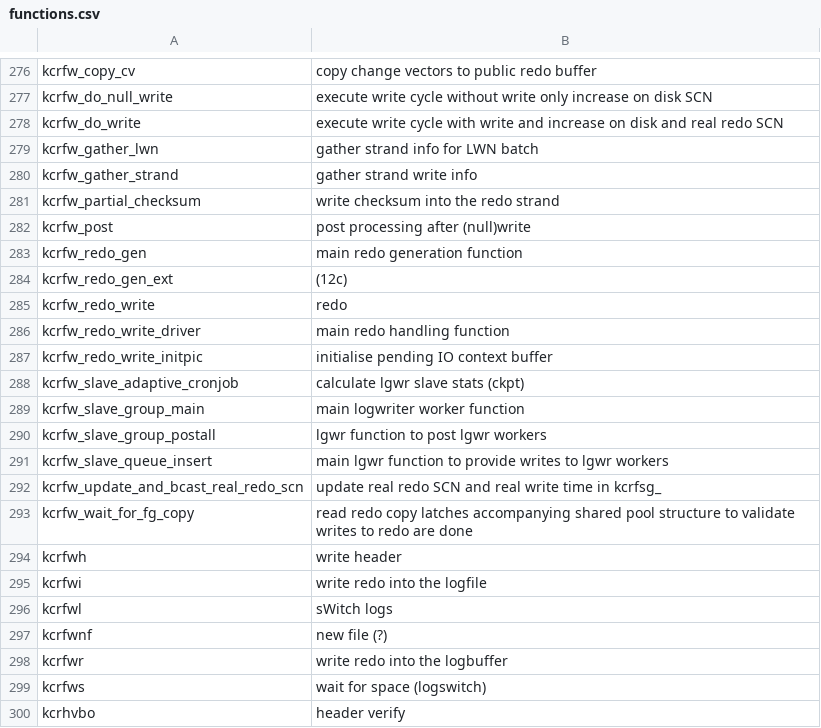
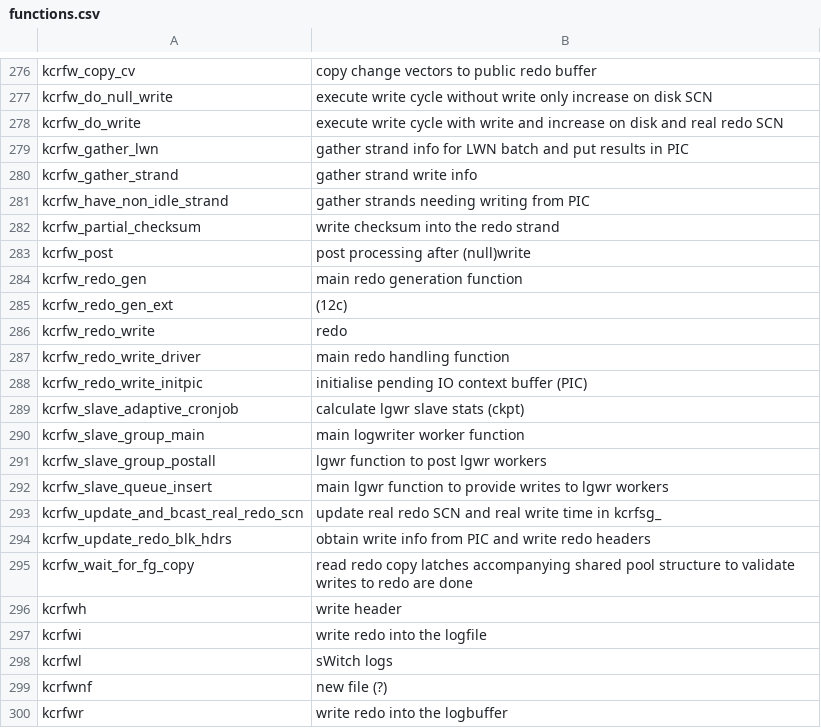
Before and after one commit to skoehler-soocs/ora_db_func_anno, a CSV file: functions.csv, drawn as a sheet; only a part is shown, gaps mark what is left out; the shorter side is filled out with more unchanged rows.

Commit message:
log writer functions

```diff
--- a/functions.csv
+++ b/functions.csv
@@ -278,4 +278,5 @@ kcrfw_do_null_write|execute write cycle without write only increase on disk SCN
 kcrfw_do_write|execute write cycle with write and increase on disk and real redo SCN
-kcrfw_gather_lwn|gather strand info for LWN batch
+kcrfw_gather_lwn|gather strand info for LWN batch and put results in PIC
 kcrfw_gather_strand|gather strand write info
+kcrfw_have_non_idle_strand|gather strands needing writing from PIC
 kcrfw_partial_checksum|write checksum into the redo strand
@@ -286,3 +287,3 @@ kcrfw_redo_write|redo
 kcrfw_redo_write_driver|main redo handling function
-kcrfw_redo_write_initpic|initialise pending IO context buffer
+kcrfw_redo_write_initpic|initialise pending IO context buffer (PIC)
 kcrfw_slave_adaptive_cronjob|calculate lgwr slave stats (ckpt)
@@ -292,2 +293,3 @@ kcrfw_slave_queue_insert|main lgwr function to provide writes to lgwr workers
 kcrfw_update_and_bcast_real_redo_scn|update real redo SCN and real write time in kcrfsg_
+kcrfw_update_redo_blk_hdrs|obtain write info from PIC and write redo headers
 kcrfw_wait_for_fg_copy|read redo copy latches accompanying shared pool structure to validate writes to redo are done
```
